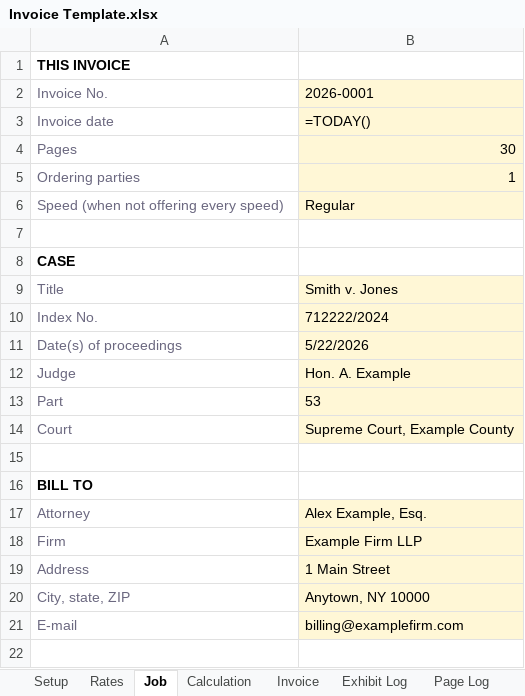
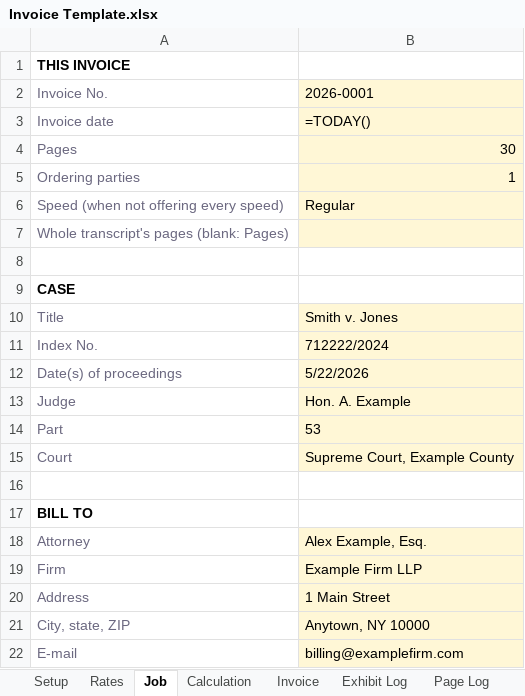
Before and after one commit to nono638/DjinnItAgreementForm, an Excel workbook: minute_filler/templates/Invoice Template.xlsx, sheet Job, drawn as a sheet; values as stored, in another font and other column widths than the file's, no borders; formulas without a stored value are shown as written; the diff names each change by its address in the sheet, - before the commit and + after, or states it on an @@ line.

```diff
--- a/minute_filler/templates/Invoice Template.xlsx (sheet Job)
+++ b/minute_filler/templates/Invoice Template.xlsx (sheet Job)
+row 7: Whole transcript's pages (blank: Pages)
```
Also changed, not shown: sheet Calculation, sheet Rates, sheet Setup, 39 other files.
